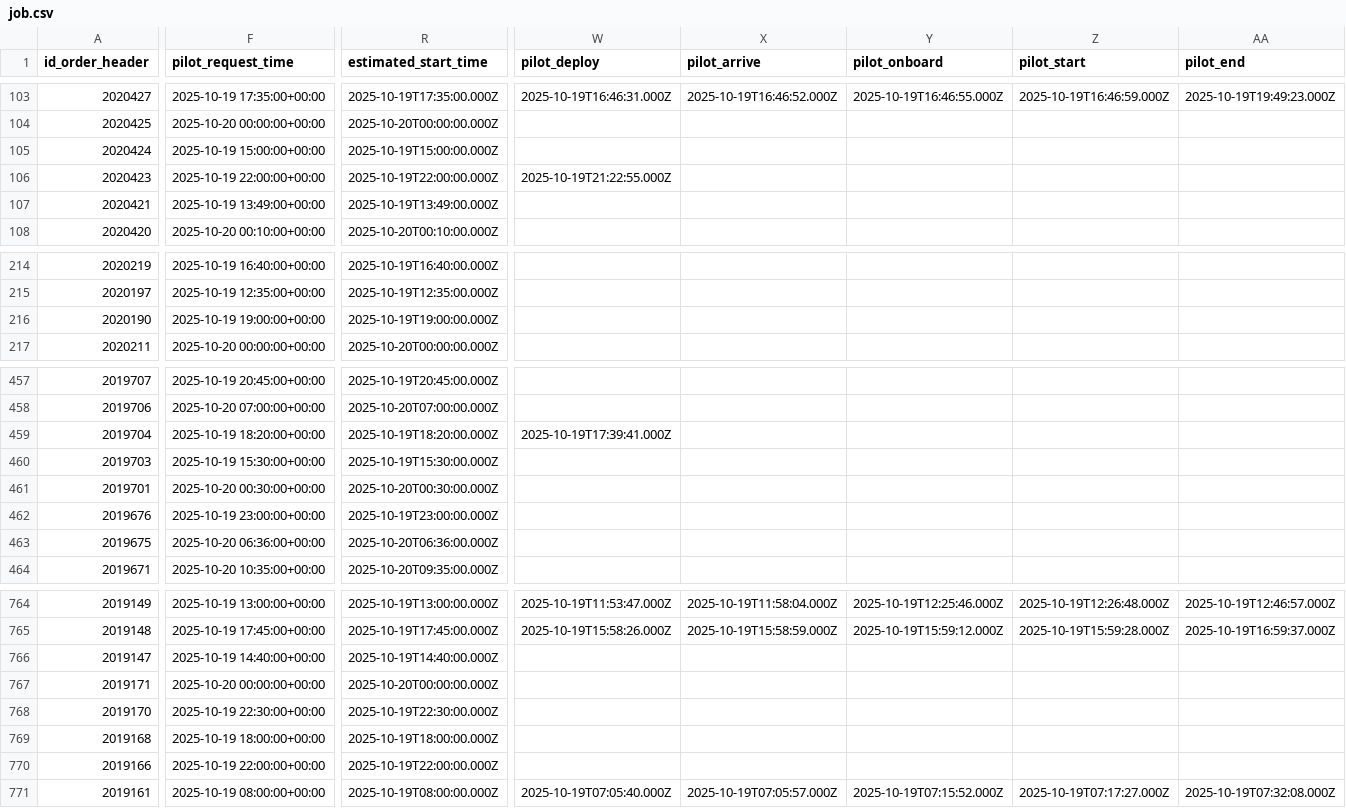
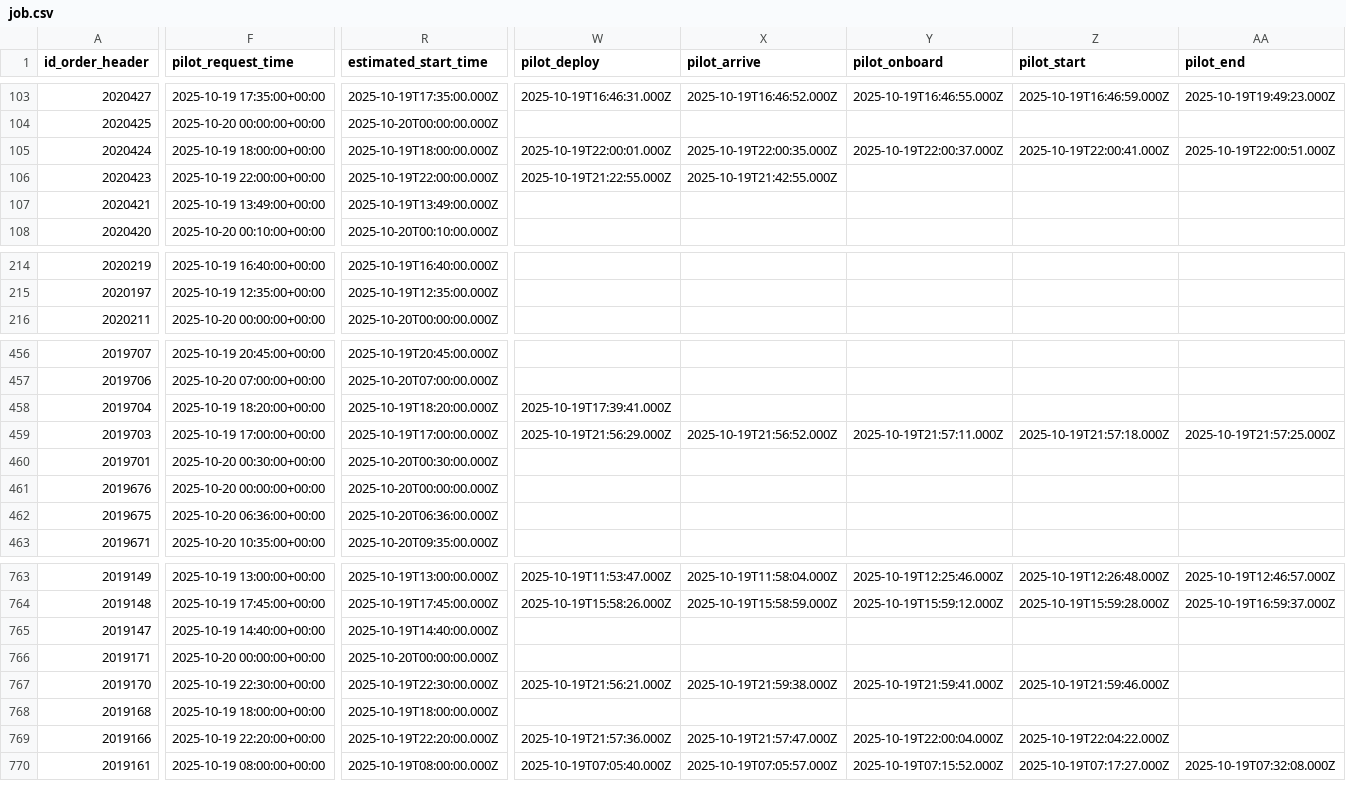
Before and after one commit to Hadi197/JobActy, a CSV file: job.csv, drawn as a sheet; only a part is shown, gaps mark what is left out; removed rows and columns are numbered as before the commit, all else as after; rows hold the shown columns only; the diff covers the shown part only; the diff names each change by its address in the sheet, - before the commit and + after, or states it on an @@ line.

```diff
--- a/job.csv
+++ b/job.csv
-F105 (pilot_request_time): 2025-10-19 15:00:00+00:00
+F105 (pilot_request_time): 2025-10-19 18:00:00+00:00
-R105 (estimated_start_time): 2025-10-19T15:00:00.000Z
+R105 (estimated_start_time): 2025-10-19T18:00:00.000Z
-W105 (pilot_deploy): (empty)
+W105 (pilot_deploy): 2025-10-19T22:00:01.000Z
-X105 (pilot_arrive): (empty)
+X105 (pilot_arrive): 2025-10-19T22:00:35.000Z
-Y105 (pilot_onboard): (empty)
+Y105 (pilot_onboard): 2025-10-19T22:00:37.000Z
-Z105 (pilot_start): (empty)
+Z105 (pilot_start): 2025-10-19T22:00:41.000Z
-AA105 (pilot_end): (empty)
+AA105 (pilot_end): 2025-10-19T22:00:51.000Z
-X106 (pilot_arrive): (empty)
+X106 (pilot_arrive): 2025-10-19T21:42:55.000Z
-row 216: 2020190 | 2025-10-19 19:00:00+00:00 | 2025-10-19T19:00:00.000Z
-F459 (pilot_request_time): 2025-10-19 15:30:00+00:00
+F459 (pilot_request_time): 2025-10-19 17:00:00+00:00
-R459 (estimated_start_time): 2025-10-19T15:30:00.000Z
+R459 (estimated_start_time): 2025-10-19T17:00:00.000Z
-W459 (pilot_deploy): (empty)
+W459 (pilot_deploy): 2025-10-19T21:56:29.000Z
-X459 (pilot_arrive): (empty)
+X459 (pilot_arrive): 2025-10-19T21:56:52.000Z
-Y459 (pilot_onboard): (empty)
+Y459 (pilot_onboard): 2025-10-19T21:57:11.000Z
-Z459 (pilot_start): (empty)
+Z459 (pilot_start): 2025-10-19T21:57:18.000Z
-AA459 (pilot_end): (empty)
+AA459 (pilot_end): 2025-10-19T21:57:25.000Z
-F461 (pilot_request_time): 2025-10-19 23:00:00+00:00
+F461 (pilot_request_time): 2025-10-20 00:00:00+00:00
-R461 (estimated_start_time): 2025-10-19T23:00:00.000Z
+R461 (estimated_start_time): 2025-10-20T00:00:00.000Z
-W767 (pilot_deploy): (empty)
+W767 (pilot_deploy): 2025-10-19T21:56:21.000Z
-X767 (pilot_arrive): (empty)
+X767 (pilot_arrive): 2025-10-19T21:59:38.000Z
-Y767 (pilot_onboard): (empty)
+Y767 (pilot_onboard): 2025-10-19T21:59:41.000Z
-Z767 (pilot_start): (empty)
+Z767 (pilot_start): 2025-10-19T21:59:46.000Z
-F769 (pilot_request_time): 2025-10-19 22:00:00+00:00
+F769 (pilot_request_time): 2025-10-19 22:20:00+00:00
-R769 (estimated_start_time): 2025-10-19T22:00:00.000Z
+R769 (estimated_start_time): 2025-10-19T22:20:00.000Z
-W769 (pilot_deploy): (empty)
+W769 (pilot_deploy): 2025-10-19T21:57:36.000Z
-X769 (pilot_arrive): (empty)
+X769 (pilot_arrive): 2025-10-19T21:57:47.000Z
-Y769 (pilot_onboard): (empty)
+Y769 (pilot_onboard): 2025-10-19T22:00:04.000Z
-Z769 (pilot_start): (empty)
+Z769 (pilot_start): 2025-10-19T22:04:22.000Z
```
Also changed, not shown: 119 edited cells elsewhere in this file, job1.csv.
